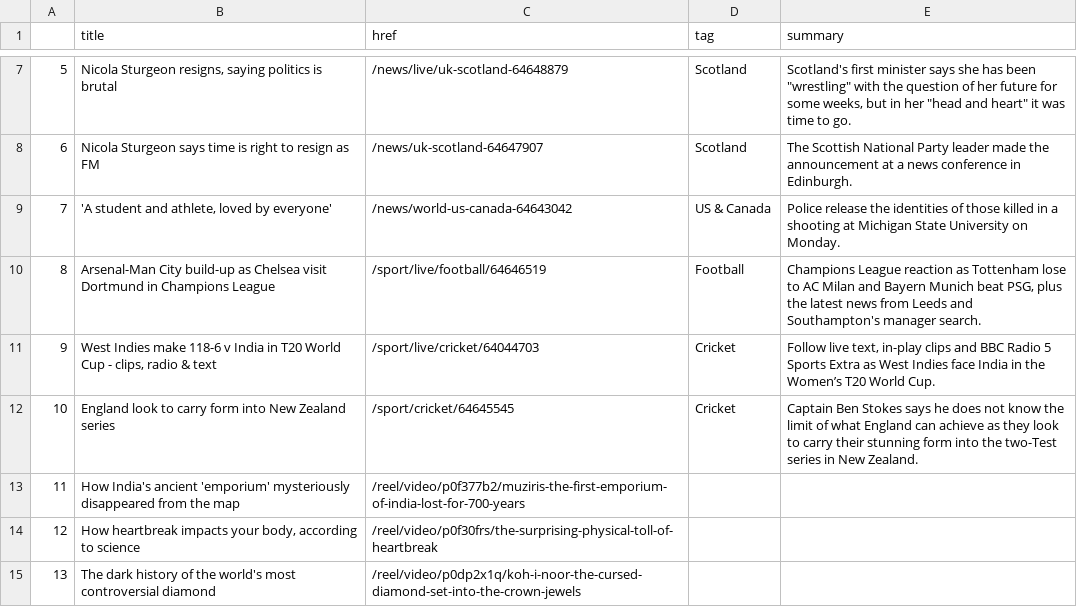
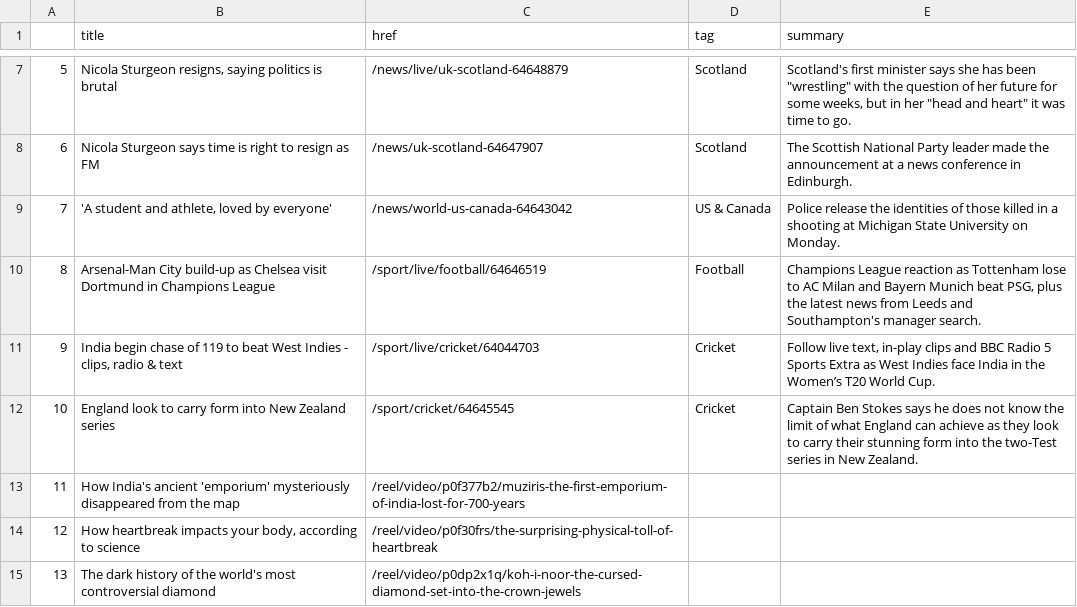
Before and after one commit to zhaoying2931/automatic-scraper, a CSV file: bbc-headlines.csv, drawn as a sheet; only a part is shown, gaps mark what is left out.

```diff
--- a/bbc-headlines.csv
+++ b/bbc-headlines.csv
@@ -10,3 +10,3 @@
 8,Arsenal-Man City build-up as Chelsea visit Dortmund in Champions League,/sport/live/football/64646519,Football,"Champions League reaction as Tottenham lose to AC Milan and Bayern Munich beat PSG, plus the latest news from Leeds and Southampton's manager search."
-9,"West Indies make 118-6 v India in T20 World Cup - clips, radio & text",/sport/live/cricket/64044703,Cricket,"Follow live text, in-play clips and BBC Radio 5 Sports Extra as West Indies face India in the Women’s T20 World Cup."
+9,"India begin chase of 119 to beat West Indies - clips, radio & text",/sport/live/cricket/64044703,Cricket,"Follow live text, in-play clips and BBC Radio 5 Sports Extra as West Indies face India in the Women’s T20 World Cup."
 10,England look to carry form into New Zealand series,/sport/cricket/64645545,Cricket,Captain Ben Stokes says he does not know the limit of what England can achieve as they look to carry their stunning form into the two-Test series in New Zealand.
```
